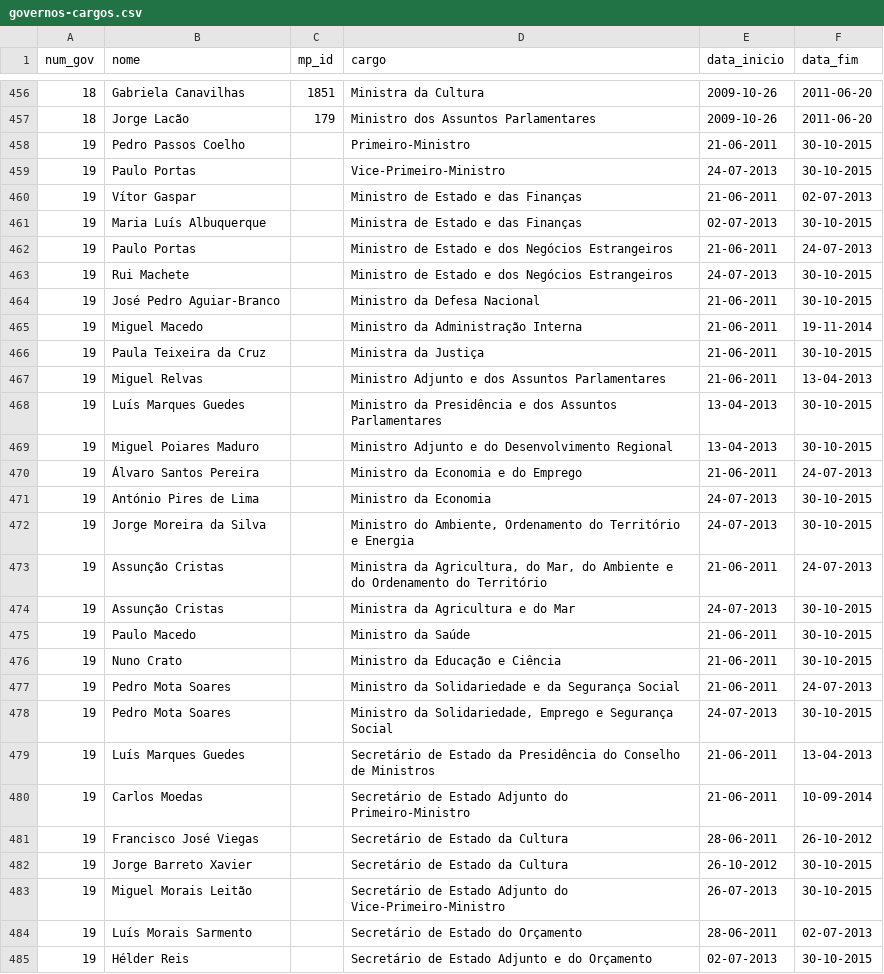
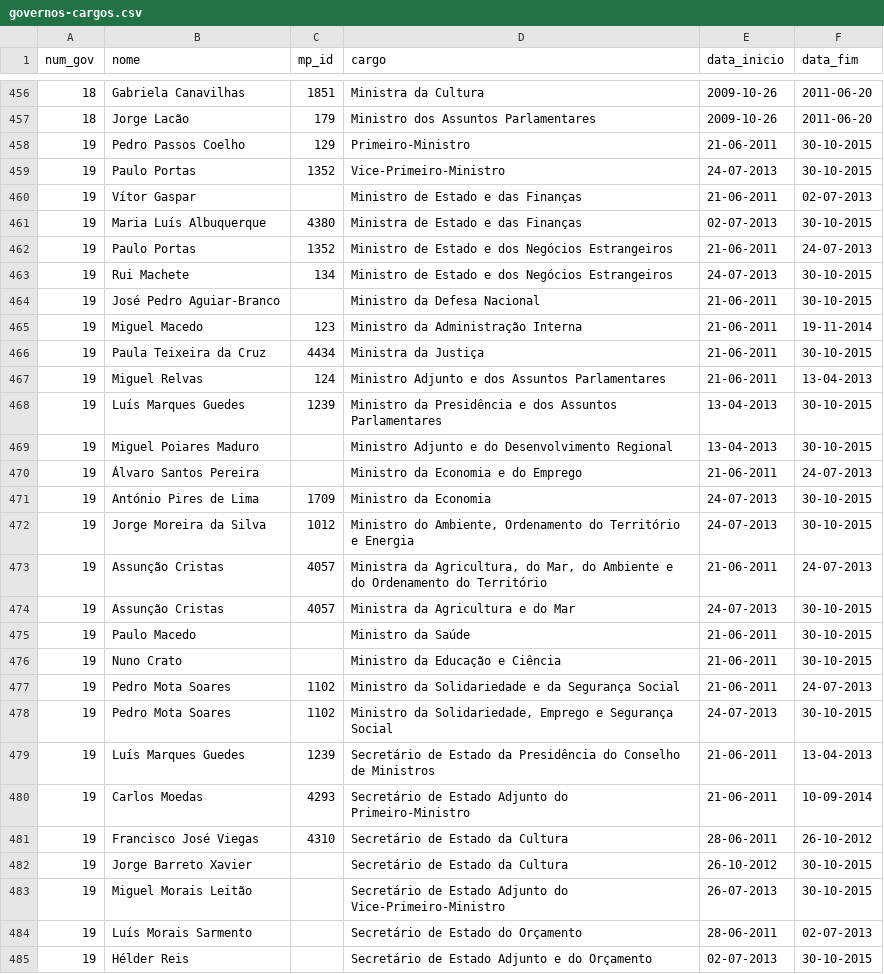
Before and after one commit to centraldedados/governos, a CSV file: data/governos-cargos.csv, drawn as a sheet; only a part is shown, gaps mark what is left out; the diff covers the shown part only.

Commit message:
Juntei os mp ids do 19º governo

```diff
--- a/data/governos-cargos.csv
+++ b/data/governos-cargos.csv
@@ -457,26 +457,26 @@ num_gov,nome,mp_id,cargo,data_inicio,data_fim
 18,Jorge Lacão,179,Ministro dos Assuntos Parlamentares,2009-10-26,2011-06-20
-19,Pedro Passos Coelho,,Primeiro-Ministro,21-06-2011,30-10-2015
-19,Paulo Portas,,Vice-Primeiro-Ministro,24-07-2013,30-10-2015
+19,Pedro Passos Coelho,129,Primeiro-Ministro,21-06-2011,30-10-2015
+19,Paulo Portas,1352,Vice-Primeiro-Ministro,24-07-2013,30-10-2015
 19,Vítor Gaspar,,Ministro de Estado e das Finanças,21-06-2011,02-07-2013
-19,Maria Luís Albuquerque,,Ministra de Estado e das Finanças,02-07-2013,30-10-2015
-19,Paulo Portas,,Ministro de Estado e dos Negócios Estrangeiros,21-06-2011,24-07-2013
-19,Rui Machete,,Ministro de Estado e dos Negócios Estrangeiros,24-07-2013,30-10-2015
+19,Maria Luís Albuquerque,4380,Ministra de Estado e das Finanças,02-07-2013,30-10-2015
+19,Paulo Portas,1352,Ministro de Estado e dos Negócios Estrangeiros,21-06-2011,24-07-2013
+19,Rui Machete,134,Ministro de Estado e dos Negócios Estrangeiros,24-07-2013,30-10-2015
 19,José Pedro Aguiar-Branco,,Ministro da Defesa Nacional,21-06-2011,30-10-2015
-19,Miguel Macedo,,Ministro da Administração Interna,21-06-2011,19-11-2014
-19,Paula Teixeira da Cruz,,Ministra da Justiça,21-06-2011,30-10-2015
-19,Miguel Relvas,,Ministro Adjunto e dos Assuntos Parlamentares,21-06-2011,13-04-2013
-19,Luís Marques Guedes,,Ministro da Presidência e dos Assuntos Parlamentares,13-04-2013,30-10-2015
+19,Miguel Macedo,123,Ministro da Administração Interna,21-06-2011,19-11-2014
+19,Paula Teixeira da Cruz,4434,Ministra da Justiça,21-06-2011,30-10-2015
+19,Miguel Relvas,124,Ministro Adjunto e dos Assuntos Parlamentares,21-06-2011,13-04-2013
+19,Luís Marques Guedes,1239,Ministro da Presidência e dos Assuntos Parlamentares,13-04-2013,30-10-2015
 19,Miguel Poiares Maduro,,Ministro Adjunto e do Desenvolvimento Regional,13-04-2013,30-10-2015
 19,Álvaro Santos Pereira,,Ministro da Economia e do Emprego,21-06-2011,24-07-2013
-19,António Pires de Lima,,Ministro da Economia,24-07-2013,30-10-2015
-19,Jorge Moreira da Silva,,"Ministro do Ambiente, Ordenamento do Território e Energia",24-07-2013,30-10-2015
-19,Assunção Cristas,,"Ministra da Agricultura, do Mar, do Ambiente e do Ordenamento do Território",21-06-2011,24-07-2013
-19,Assunção Cristas,,Ministra da Agricultura e do Mar,24-07-2013,30-10-2015
+19,António Pires de Lima,1709,Ministro da Economia,24-07-2013,30-10-2015
+19,Jorge Moreira da Silva,1012,"Ministro do Ambiente, Ordenamento do Território e Energia",24-07-2013,30-10-2015
+19,Assunção Cristas,4057,"Ministra da Agricultura, do Mar, do Ambiente e do Ordenamento do Território",21-06-2011,24-07-2013
+19,Assunção Cristas,4057,Ministra da Agricultura e do Mar,24-07-2013,30-10-2015
 19,Paulo Macedo,,Ministro da Saúde,21-06-2011,30-10-2015
 19,Nuno Crato,,Ministro da Educação e Ciência,21-06-2011,30-10-2015
-19,Pedro Mota Soares,,Ministro da Solidariedade e da Segurança Social,21-06-2011,24-07-2013
-19,Pedro Mota Soares,,"Ministro da Solidariedade, Emprego e Segurança Social",24-07-2013,30-10-2015
-19,Luís Marques Guedes,,Secretário de Estado da Presidência do Conselho de Ministros,21-06-2011,13-04-2013
-19,Carlos Moedas,,Secretário de Estado Adjunto do Primeiro-Ministro,21-06-2011,10-09-2014
-19,Francisco José Viegas,,Secretário de Estado da Cultura,28-06-2011,26-10-2012
+19,Pedro Mota Soares,1102,Ministro da Solidariedade e da Segurança Social,21-06-2011,24-07-2013
+19,Pedro Mota Soares,1102,"Ministro da Solidariedade, Emprego e Segurança Social",24-07-2013,30-10-2015
+19,Luís Marques Guedes,1239,Secretário de Estado da Presidência do Conselho de Ministros,21-06-2011,13-04-2013
+19,Carlos Moedas,4293,Secretário de Estado Adjunto do Primeiro-Ministro,21-06-2011,10-09-2014
+19,Francisco José Viegas,4310,Secretário de Estado da Cultura,28-06-2011,26-10-2012
 19,Jorge Barreto Xavier,,Secretário de Estado da Cultura,26-10-2012,30-10-2015
```
Also changed, not shown: 18 edited cells elsewhere in this file.
